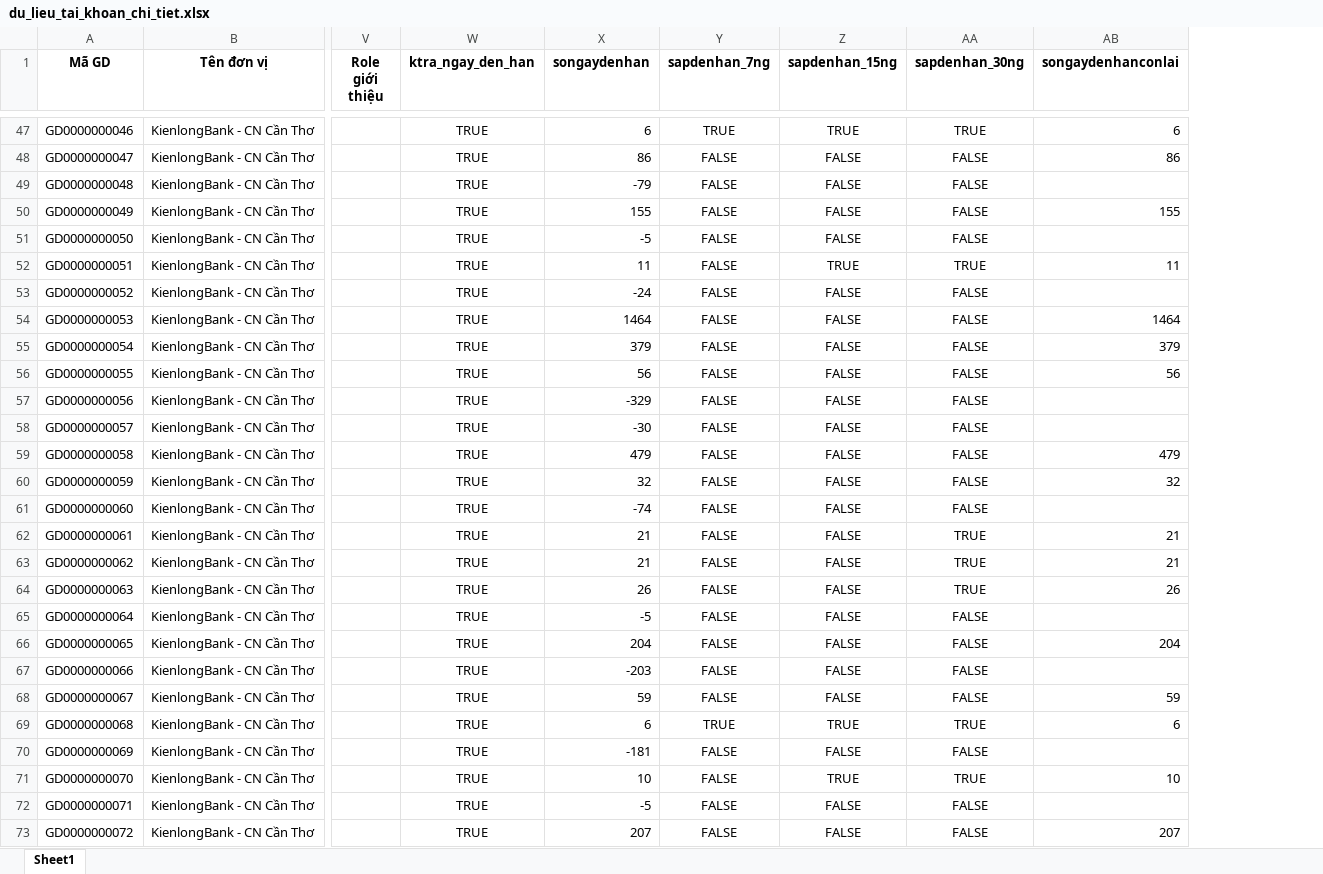
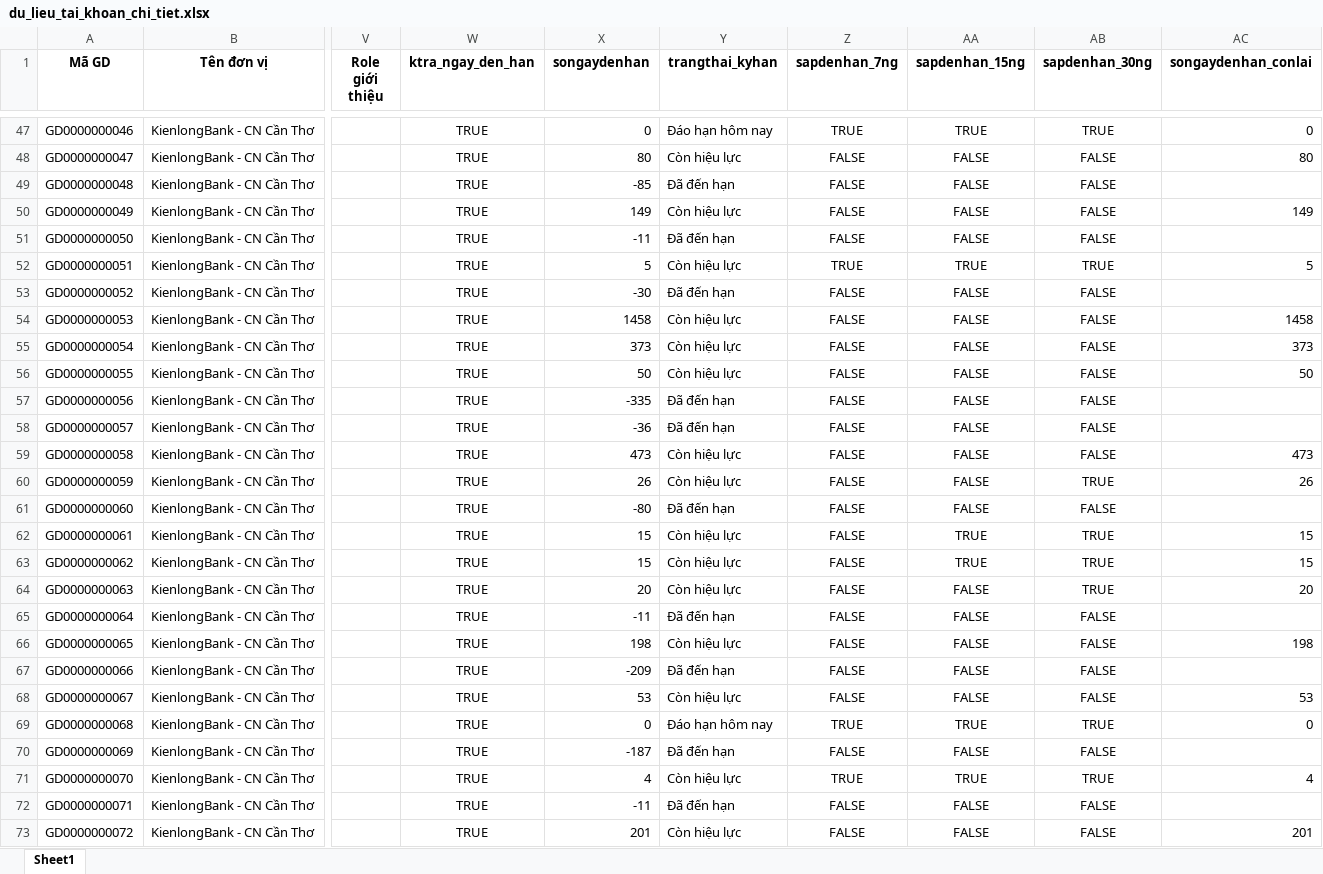
Before and after one commit to thanhhlichh835/Kienlongbank-depositcare, an Excel workbook: du_lieu_tai_khoan_chi_tiet.xlsx, sheet Sheet1, drawn as a sheet; only a part is shown, gaps mark what is left out; values as stored, in another font and other column widths than the file's, no borders; removed rows and columns are numbered as before the commit, all else as after; the diff covers the shown part only; the diff names each change by its address in the sheet, - before the commit and + after, or states it on an @@ line.

```diff
--- a/du_lieu_tai_khoan_chi_tiet.xlsx (sheet Sheet1)
+++ b/du_lieu_tai_khoan_chi_tiet.xlsx (sheet Sheet1)
+column Y (trangthai_kyhan), rows 47-73: Đáo hạn hôm nay | Còn hiệu lực | Đã đến hạn | Còn hiệu lực | Đã đến hạn | Còn hiệu lực | Đã đến hạn | Còn hiệu lực | Còn hiệu lực | Còn hiệu lực | Đã đến hạn | Đã đến hạn | Còn hiệu lực | Còn hiệu lực | Đã đến hạn | Còn hiệu lực | Còn hiệu lực | Còn hiệu lực | Đã đến hạn | Còn hiệu lực | Đã đến hạn | Còn hiệu lực | Đáo hạn hôm nay | Đã đến hạn | Còn hiệu lực | Đã đến hạn | Còn hiệu lực
-column AB (songaydenhanconlai), rows 47-73: 6 | 86 |  | 155 |  | 11 |  | 1464 | 379 | 56 |  |  | 479 | 32 |  | 21 | 21 | 26 |  | 204 |  | 59 | 6 |  | 10 |  | 207
+column AC (songaydenhan_conlai), rows 47-73: 0 | 80 |  | 149 |  | 5 |  | 1458 | 373 | 50 |  |  | 473 | 26 |  | 15 | 15 | 20 |  | 198 |  | 53 | 0 |  | 4 |  | 201
-X47 (songaydenhan): 6
+X47 (songaydenhan): 0
-X48 (songaydenhan): 86
+X48 (songaydenhan): 80
-X49 (songaydenhan): -79
+X49 (songaydenhan): -85
-X50 (songaydenhan): 155
+X50 (songaydenhan): 149
-X51 (songaydenhan): -5
+X51 (songaydenhan): -11
-X52 (songaydenhan): 11
+X52 (songaydenhan): 5
-Z52 (sapdenhan_7ng): FALSE
+Z52 (sapdenhan_7ng): TRUE
-X53 (songaydenhan): -24
+X53 (songaydenhan): -30
-X54 (songaydenhan): 1464
+X54 (songaydenhan): 1458
-X55 (songaydenhan): 379
+X55 (songaydenhan): 373
-X56 (songaydenhan): 56
+X56 (songaydenhan): 50
-X57 (songaydenhan): -329
+X57 (songaydenhan): -335
-X58 (songaydenhan): -30
+X58 (songaydenhan): -36
-X59 (songaydenhan): 479
+X59 (songaydenhan): 473
-X60 (songaydenhan): 32
+X60 (songaydenhan): 26
-AB60 (sapdenhan_30ng): FALSE
+AB60 (sapdenhan_30ng): TRUE
-X61 (songaydenhan): -74
+X61 (songaydenhan): -80
-X62:X63 (songaydenhan): 21
+X62:X63 (songaydenhan): 15
-AA62:AA63 (sapdenhan_15ng): FALSE
+AA62:AA63 (sapdenhan_15ng): TRUE
-X64 (songaydenhan): 26
+X64 (songaydenhan): 20
-X65 (songaydenhan): -5
+X65 (songaydenhan): -11
-X66 (songaydenhan): 204
+X66 (songaydenhan): 198
-X67 (songaydenhan): -203
+X67 (songaydenhan): -209
-X68 (songaydenhan): 59
+X68 (songaydenhan): 53
-X69 (songaydenhan): 6
+X69 (songaydenhan): 0
-X70 (songaydenhan): -181
+X70 (songaydenhan): -187
-X71 (songaydenhan): 10
+X71 (songaydenhan): 4
-Z71 (sapdenhan_7ng): FALSE
+Z71 (sapdenhan_7ng): TRUE
-X72 (songaydenhan): -5
+X72 (songaydenhan): -11
-X73 (songaydenhan): 207
+X73 (songaydenhan): 201
```
Also changed, not shown: 1264 edited cells elsewhere in this sheet, du_lieu_cap_CIF_ket_qua.xlsx, 2 other files.
